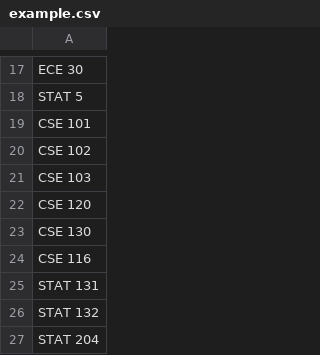
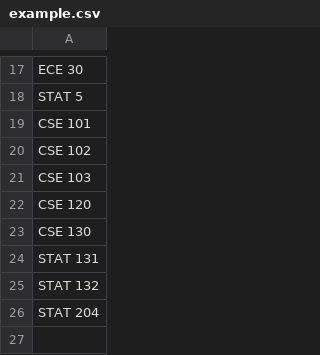
Before and after one commit to thaiv28/ucscplanner, a CSV file: example.csv, drawn as a sheet; only a part is shown, gaps mark what is left out; the diff names each change by its address in the sheet, - before the commit and + after, or states it on an @@ line.

```diff
--- a/example.csv
+++ b/example.csv
-row 24: CSE 116
```
Also changed, not shown: 2 other files.
